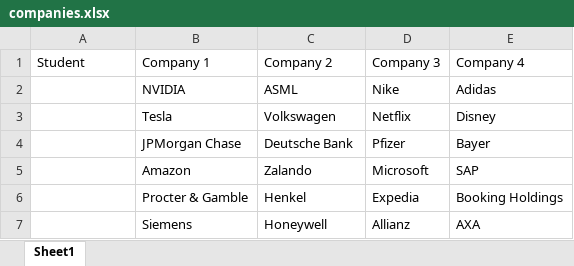
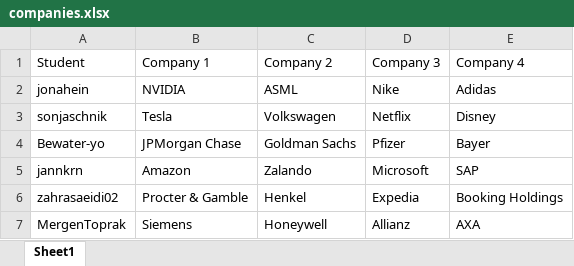
Before and after one commit to sonjaschnik/FinancialDataAnalytics, an Excel workbook: casestudy/esg_reporting/companies.xlsx, sheet Sheet1, drawn as a sheet; values as stored, in another font and other column widths than the file's, no borders; the diff names each change by its address in the sheet, - before the commit and + after, or states it on an @@ line.

Commit message:
Update companies case

```diff
--- a/casestudy/esg_reporting/companies.xlsx (sheet Sheet1)
+++ b/casestudy/esg_reporting/companies.xlsx (sheet Sheet1)
-A2 (Student): (empty)
+A2 (Student): jonahein
-A3 (Student): (empty)
+A3 (Student): sonjaschnik
-A4 (Student): (empty)
+A4 (Student): Bewater-yo
-C4 (Company 2): Deutsche Bank
+C4 (Company 2): Goldman Sachs
-A5 (Student): (empty)
+A5 (Student): jannkrn
-A6 (Student): (empty)
+A6 (Student): zahrasaeidi02
-A7 (Student): (empty)
+A7 (Student): MergenToprak
```
